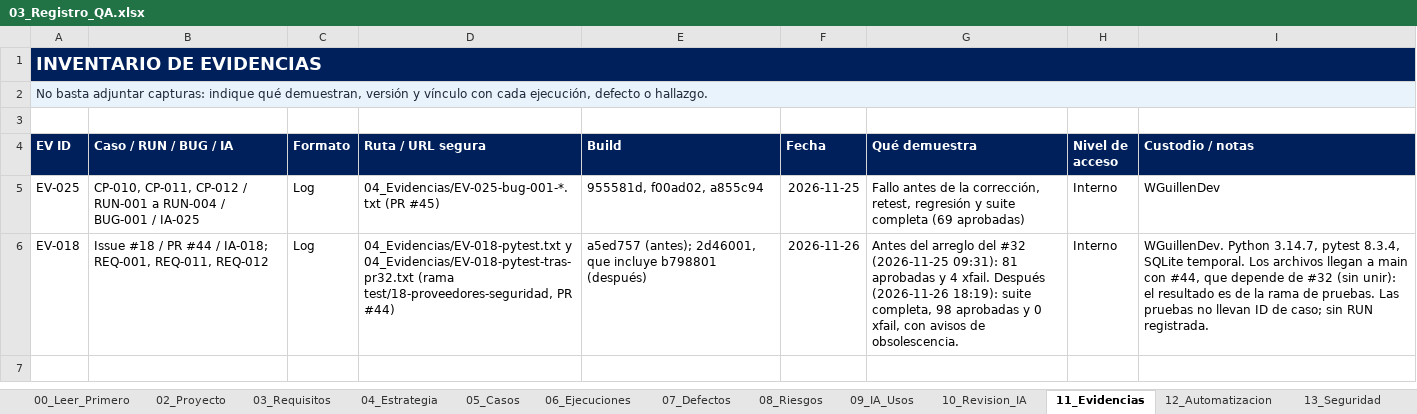
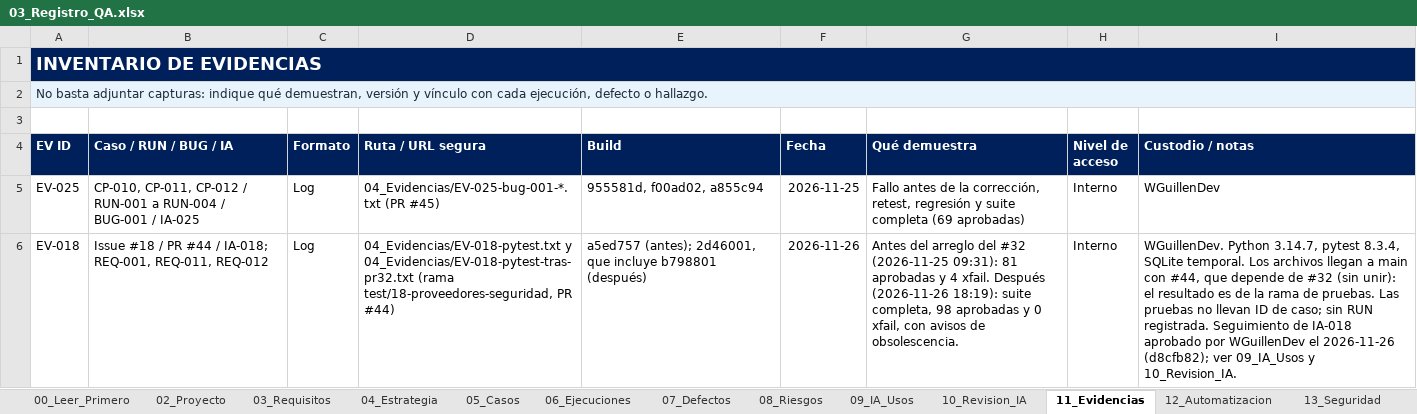
Before and after one commit to Jania02/licitaciones-qa-isw622, an Excel workbook: 03_Registro_QA/03_Registro_QA.xlsx, sheet 11_Evidencias, drawn as a sheet; values as stored, in another font and other column widths than the file's, no borders; table styles not drawn; the diff names each change by its address in the sheet, - before the commit and + after, or states it on an @@ line.

Commit message:
docs: registrar la aprobación del seguimiento de IA-018 (#49)

```diff
--- a/03_Registro_QA/03_Registro_QA.xlsx (sheet 11_Evidencias)
+++ b/03_Registro_QA/03_Registro_QA.xlsx (sheet 11_Evidencias)
-I6 (Custodio / notas): …RUN registrada.
+I6 (Custodio / notas): …RUN registrada. Seguimiento de IA-018 aprobado por WGuillenDev el 2026-11-26 (d8cfb82); ver 09_IA_Usos y 10_Revision_IA.
```
Also changed, not shown: sheet 09_IA_Usos, sheet 10_Revision_IA, 1 other file.
